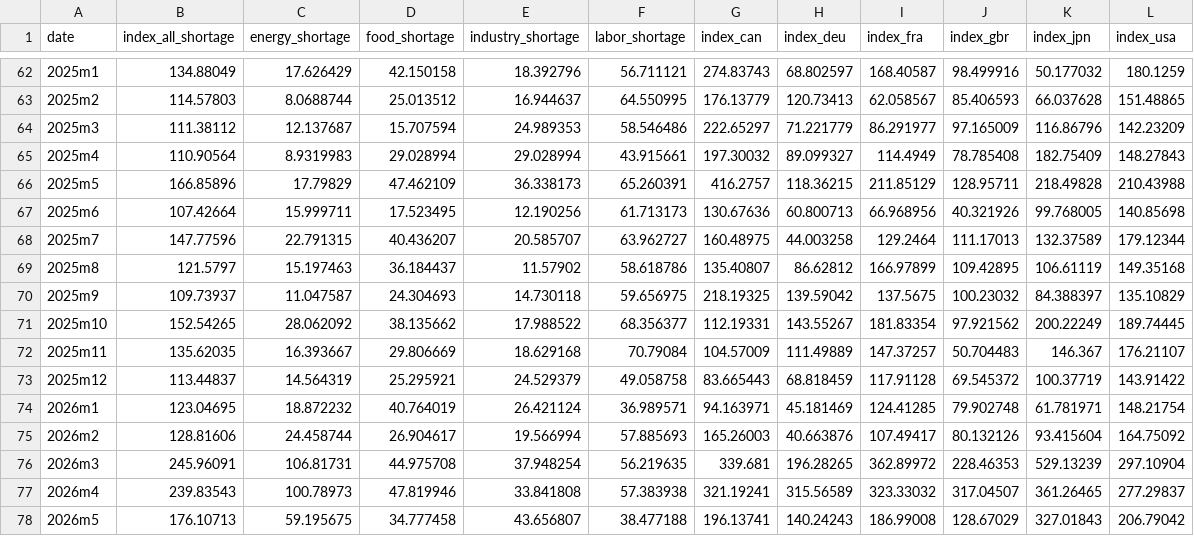
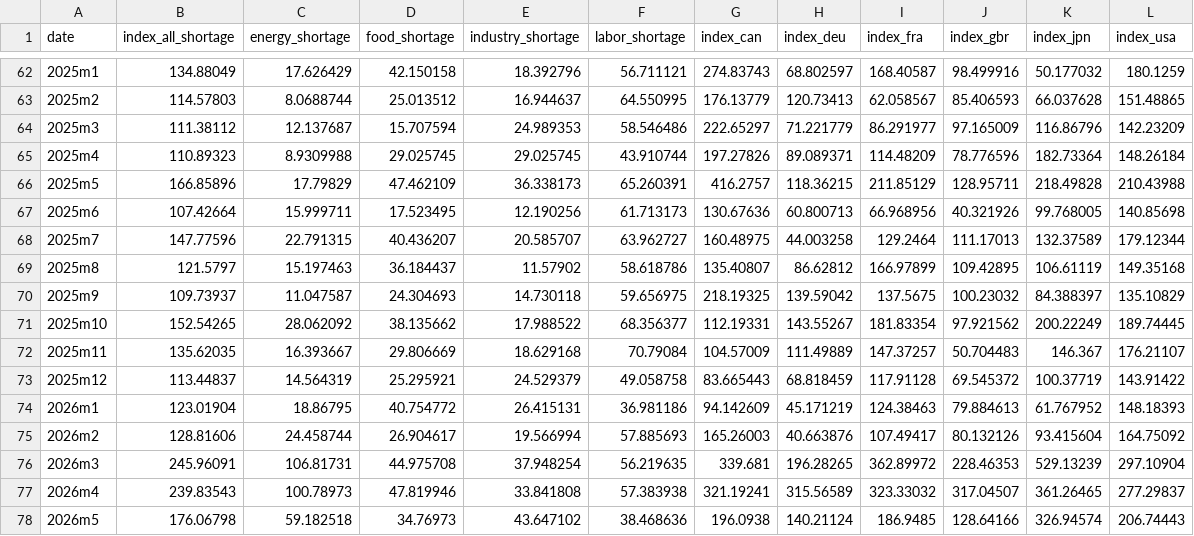
Before and after one commit to iacoviel/iacoviel.github.io, a CSV file: shortages_files/shortage_index_web_2020.csv, drawn as a sheet; only a part is shown, gaps mark what is left out; the diff covers the shown part only.

```diff
--- a/shortages_files/shortage_index_web_2020.csv
+++ b/shortages_files/shortage_index_web_2020.csv
@@ -64,3 +64,3 @@ date,index_all_shortage,energy_shortage,food_shortage,industry_shortage,labor_sh
 2025m3,111.38112,12.137687,15.707594,24.989353,58.546486,222.65297,71.221779,86.291977,97.165009,116.86796,142.23209
-2025m4,110.90564,8.9319983,29.028994,29.028994,43.915661,197.30032,89.099327,114.4949,78.785408,182.75409,148.27843
+2025m4,110.89323,8.9309988,29.025745,29.025745,43.910744,197.27826,89.089371,114.48209,78.776596,182.73364,148.26184
 2025m5,166.85896,17.79829,47.462109,36.338173,65.260391,416.2757,118.36215,211.85129,128.95711,218.49828,210.43988
@@ -73,3 +73,3 @@ date,index_all_shortage,energy_shortage,food_shortage,industry_shortage,labor_sh
 2025m12,113.44837,14.564319,25.295921,24.529379,49.058758,83.665443,68.818459,117.91128,69.545372,100.37719,143.91422
-2026m1,123.04695,18.872232,40.764019,26.421124,36.989571,94.163971,45.181469,124.41285,79.902748,61.781971,148.21754
+2026m1,123.01904,18.86795,40.754772,26.415131,36.981186,94.142609,45.171219,124.38463,79.884613,61.767952,148.18393
 2026m2,128.81606,24.458744,26.904617,19.566994,57.885693,165.26003,40.663876,107.49417,80.132126,93.415604,164.75092
@@ -77,2 +77,2 @@ date,index_all_shortage,energy_shortage,food_shortage,industry_shortage,labor_sh
 2026m4,239.83543,100.78973,47.819946,33.841808,57.383938,321.19241,315.56589,323.33032,317.04507,361.26465,277.29837
-2026m5,176.10713,59.195675,34.777458,43.656807,38.477188,196.13741,140.24243,186.99008,128.67029,327.01843,206.79042
+2026m5,176.06798,59.182518,34.76973,43.647102,38.468636,196.0938,140.21124,186.9485,128.64166,326.94574,206.74443
```
Also changed, not shown: 1 added row and 33 edited cells elsewhere in this file, 1 other file.
